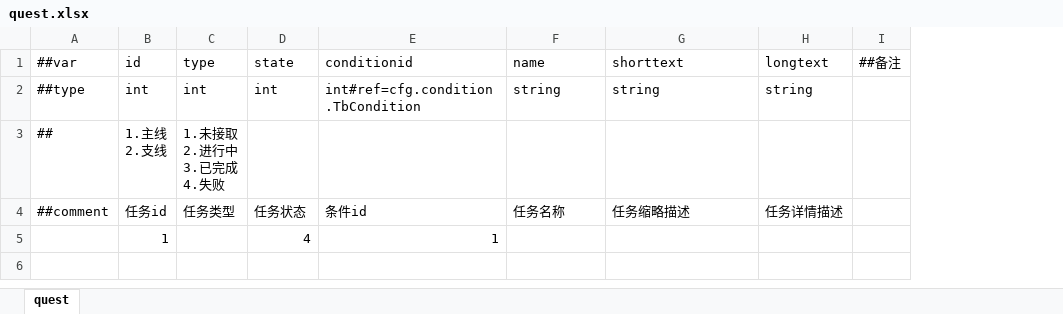
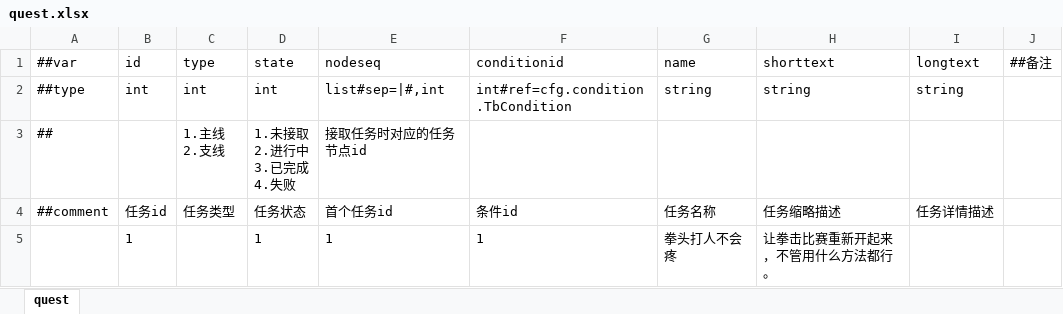
Before and after one commit to SaluteBEE/Hippo-s-Epic, an Excel workbook: DataTables/Datas/quest.xlsx, sheet quest, drawn as a sheet; values as stored, in another font and other column widths than the file's, no borders; removed rows and columns are numbered as before the commit, all else as after; ↵ is a line break in a cell; the diff names each change by its address in the sheet, - before the commit and + after, or states it on an @@ line.

```diff
--- a/DataTables/Datas/quest.xlsx (sheet quest)
+++ b/DataTables/Datas/quest.xlsx (sheet quest)
+column E (nodeseq), rows 2-4: list#sep=|#,int | 接取任务时对应的任务节点id | 首个任务id
-B3 (id): 1.主线 ↵ 2.支线
+B3 (id): (empty)
-C3 (type): 1.未接取 ↵ 2.进行中 ↵ 3.已完成 ↵ 4.失败
+C3 (type): 1.主线 ↵ 2.支线
-D3 (state): (empty)
+D3 (state): 1.未接取 ↵ 2.进行中 ↵ 3.已完成 ↵ 4.失败
-row 5:  | 1 |  | 4 | 1
+row 5:  | 1 |  | 1 | 1 | 1 | 拳头打人不会疼 | 让拳击比赛重新开起来，不管用什么方法都行。
```
Also changed, not shown: DataTables/Datas/condition.xlsx, DataTables/Datas/questcontext.xlsx.
